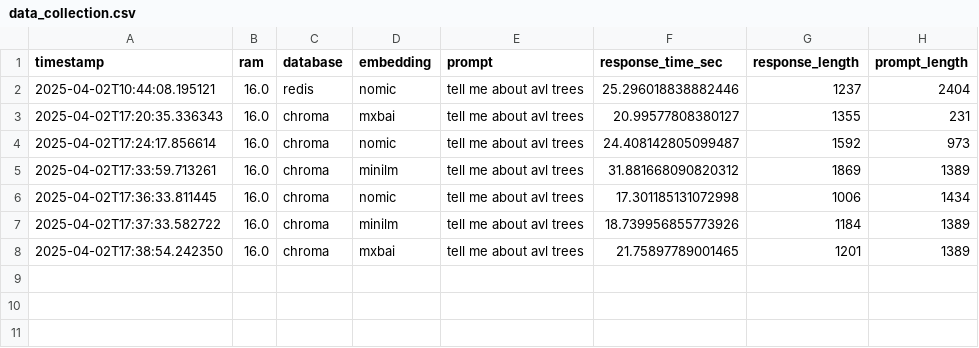
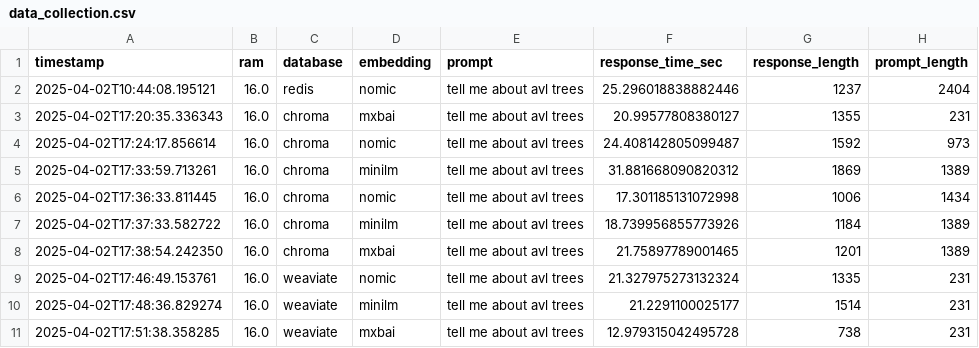
Before and after one commit to elijahsandler/4300-practical-2, a CSV file: data_collection.csv, drawn as a sheet; the diff names each change by its address in the sheet, - before the commit and + after, or states it on an @@ line.

Commit message:
weaviate ingest and search now working

```diff
--- a/data_collection.csv
+++ b/data_collection.csv
+row 9: 2025-04-02T17:46:49.153761 | 16.0 | weaviate | nomic | tell me about avl trees | 21.327975273132324 | 1335 | 231
+row 10: 2025-04-02T17:48:36.829274 | 16.0 | weaviate | minilm | tell me about avl trees | 21.2291100025177 | 1514 | 231
+row 11: 2025-04-02T17:51:38.358285 | 16.0 | weaviate | mxbai | tell me about avl trees | 12.979315042495728 | 738 | 231
```
Also changed, not shown: 2 other files.
